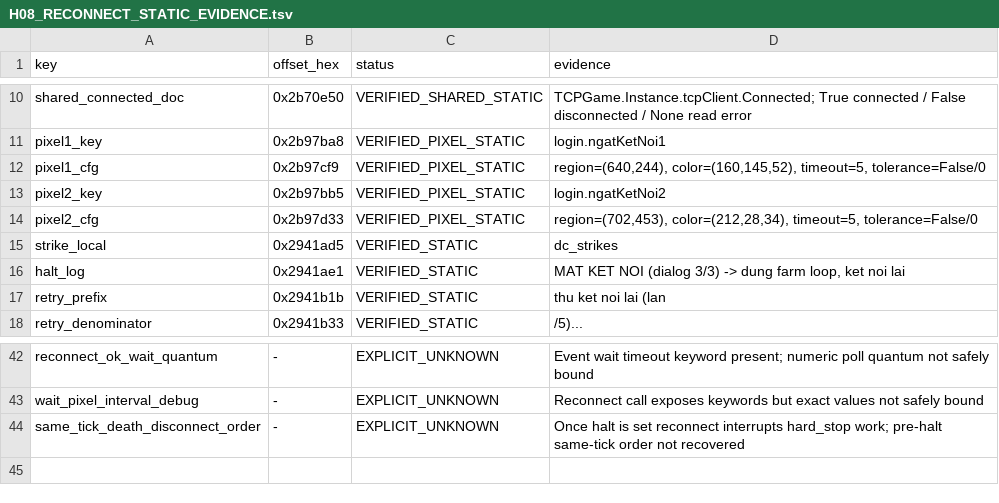
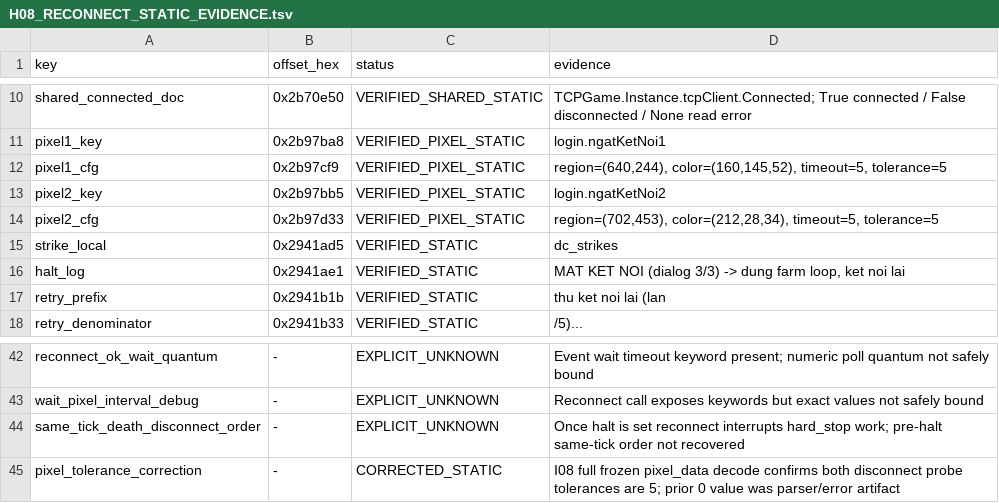
Before and after one commit to ngmthang-g/2222222222222222222222222222222, a TSV file: docs/train/H08_RECONNECT_STATIC_EVIDENCE.tsv, drawn as a sheet; only a part is shown, gaps mark what is left out.

Commit message:
H08: correct static pixel tolerance evidence

```diff
--- a/docs/train/H08_RECONNECT_STATIC_EVIDENCE.tsv
+++ b/docs/train/H08_RECONNECT_STATIC_EVIDENCE.tsv
@@ -11,5 +11,5 @@ shared_connected_doc	0x2b70e50	VERIFIED_SHARED_STATIC	TCPGame.Instance.tcpClient
 pixel1_key	0x2b97ba8	VERIFIED_PIXEL_STATIC	login.ngatKetNoi1
-pixel1_cfg	0x2b97cf9	VERIFIED_PIXEL_STATIC	region=(640,244), color=(160,145,52), timeout=5, tolerance=False/0
+pixel1_cfg	0x2b97cf9	VERIFIED_PIXEL_STATIC	region=(640,244), color=(160,145,52), timeout=5, tolerance=5
 pixel2_key	0x2b97bb5	VERIFIED_PIXEL_STATIC	login.ngatKetNoi2
-pixel2_cfg	0x2b97d33	VERIFIED_PIXEL_STATIC	region=(702,453), color=(212,28,34), timeout=5, tolerance=False/0
+pixel2_cfg	0x2b97d33	VERIFIED_PIXEL_STATIC	region=(702,453), color=(212,28,34), timeout=5, tolerance=5
 strike_local	0x2941ad5	VERIFIED_STATIC	dc_strikes
@@ -44 +44,2 @@ wait_pixel_interval_debug	-	EXPLICIT_UNKNOWN	Reconnect call exposes keywords but
 same_tick_death_disconnect_order	-	EXPLICIT_UNKNOWN	Once halt is set reconnect interrupts hard_stop work; pre-halt same-tick order not recovered
+pixel_tolerance_correction	-	CORRECTED_STATIC	I08 full frozen pixel_data decode confirms both disconnect probe tolerances are 5; prior 0 value was parser/error artifact
```
